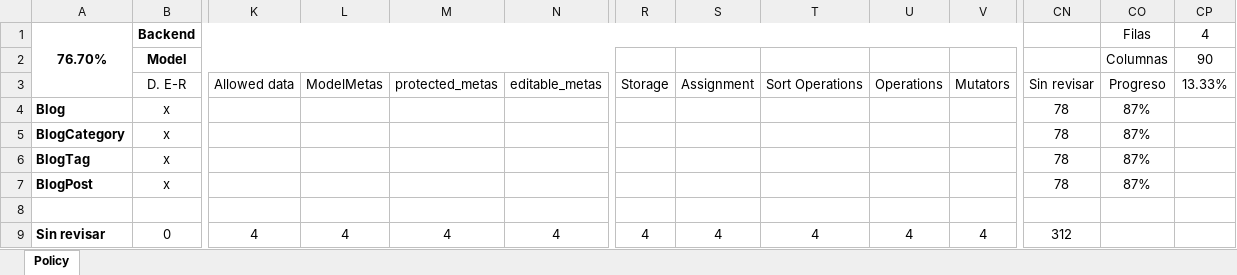
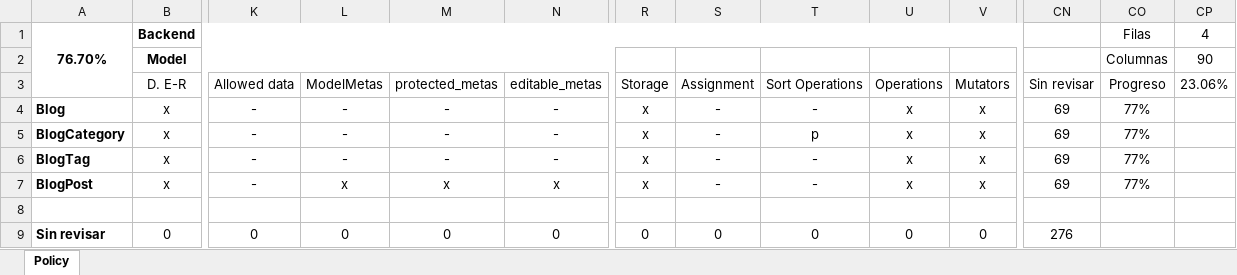
Before and after one commit to innoboxrr/laravel-blog, an Excel workbook: DevelopChecklist.xlsx, sheet Policy, drawn as a sheet; only a part is shown, gaps mark what is left out; values as stored, in another font and other column widths than the file's, no borders; conditional formats not drawn; the diff covers the shown part only; the diff names each change by its address in the sheet, - before the commit and + after, or states it on an @@ line.

Commit message:
Update DevelopChecklist.xlsx

```diff
--- a/DevelopChecklist.xlsx (sheet Policy)
+++ b/DevelopChecklist.xlsx (sheet Policy)
-CP3: 13.33%
+CP3: 23.06%
-K4:K7: (empty)
+K4:K7: -
-L4:L6: (empty)
+L4:L6: -
-M4:M6: (empty)
+M4:M6: -
-N4:N6: (empty)
+N4:N6: -
-R4:R7: (empty)
+R4:R7: x
-S4:S7: (empty)
+S4:S7: -
-T4: (empty)
+T4: -
-U4:U7: (empty)
+U4:U7: x
-V4:V7: (empty)
+V4:V7: x
-CN4:CN7: 78
+CN4:CN7: 69
-CO4:CO7: 87%
+CO4:CO7: 77%
-T5: (empty)
+T5: p
-T6:T7: (empty)
+T6:T7: -
-L7: (empty)
+L7: x
-M7: (empty)
+M7: x
-N7: (empty)
+N7: x
-K9: 4
+K9: 0
-L9: 4
+L9: 0
-M9: 4
+M9: 0
-N9: 4
+N9: 0
-R9: 4
+R9: 0
-S9: 4
+S9: 0
-T9: 4
+T9: 0
-U9: 4
+U9: 0
-V9: 4
+V9: 0
-CN9: 312
+CN9: 276
```
Also changed, not shown: 16 edited cells elsewhere in this sheet.
